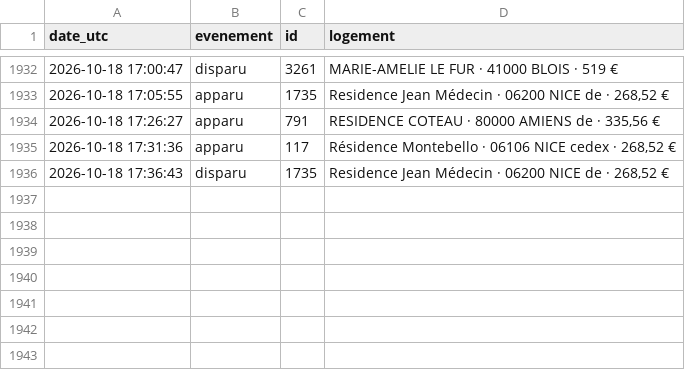
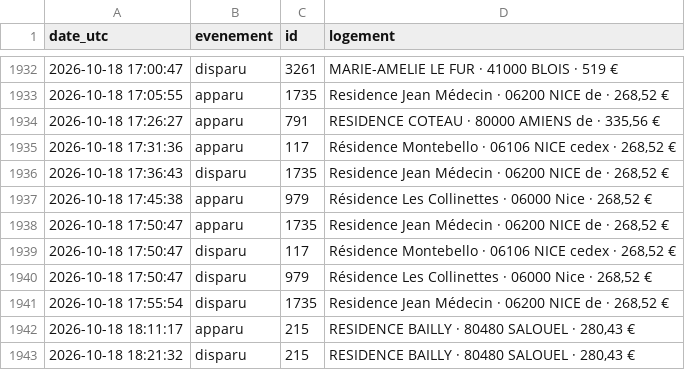
Before and after one commit to omaraitlhouss/crous-watcher, a CSV file: crous_history.csv, drawn as a sheet; only a part is shown, gaps mark what is left out.

Commit message:
Historique CROUS 2026-10-18 18:35

```diff
--- a/crous_history.csv
+++ b/crous_history.csv
@@ -1936 +1936,8 @@ date_utc,evenement,id,logement
 2026-10-18 17:36:43,disparu,1735,"Residence Jean Médecin · 06200 NICE de · 268,52 €"
+2026-10-18 17:45:38,apparu,979,"Résidence Les Collinettes · 06000 Nice · 268,52 €"
+2026-10-18 17:50:47,apparu,1735,"Residence Jean Médecin · 06200 NICE de · 268,52 €"
+2026-10-18 17:50:47,disparu,117,"Résidence Montebello · 06106 NICE cedex · 268,52 €"
+2026-10-18 17:50:47,disparu,979,"Résidence Les Collinettes · 06000 Nice · 268,52 €"
+2026-10-18 17:55:54,disparu,1735,"Residence Jean Médecin · 06200 NICE de · 268,52 €"
+2026-10-18 18:11:17,apparu,215,"RESIDENCE BAILLY · 80480 SALOUEL · 280,43 €"
+2026-10-18 18:21:32,disparu,215,"RESIDENCE BAILLY · 80480 SALOUEL · 280,43 €"
```
